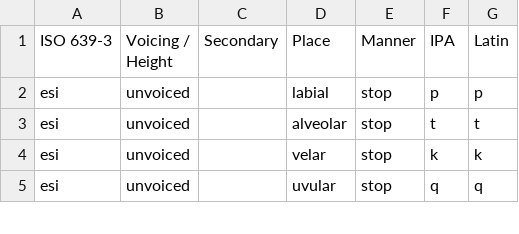
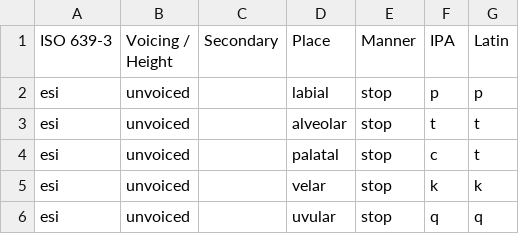
Before and after one commit to neural-polysynthetic-language-modelling/iyut, a TSV file: sounds/esi.tsv, drawn as a sheet; only a part is shown.

Commit message:
Update esi

```diff
--- a/sounds/esi.tsv
+++ b/sounds/esi.tsv
@@ -3,2 +3,3 @@ esi	unvoiced		labial	stop	p	p
 esi	unvoiced		alveolar	stop	t	t
+esi	unvoiced		palatal	stop	c	t
 esi	unvoiced		velar	stop	k	k
```
